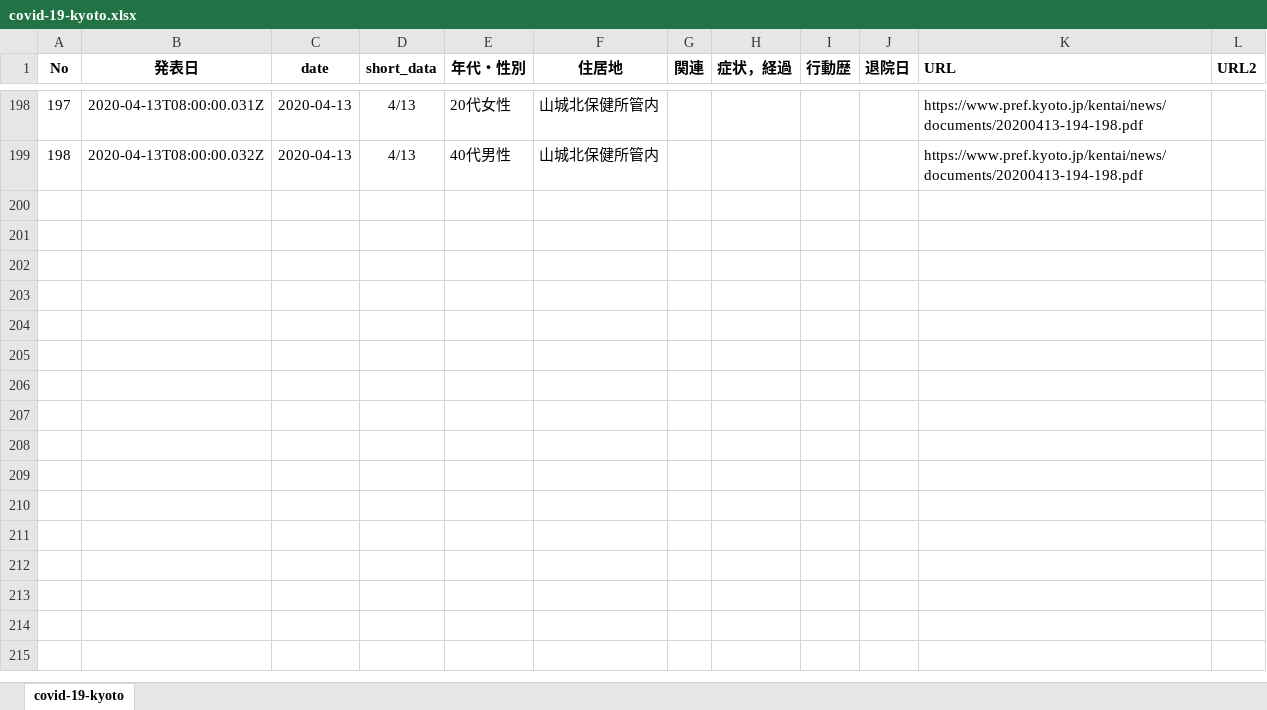
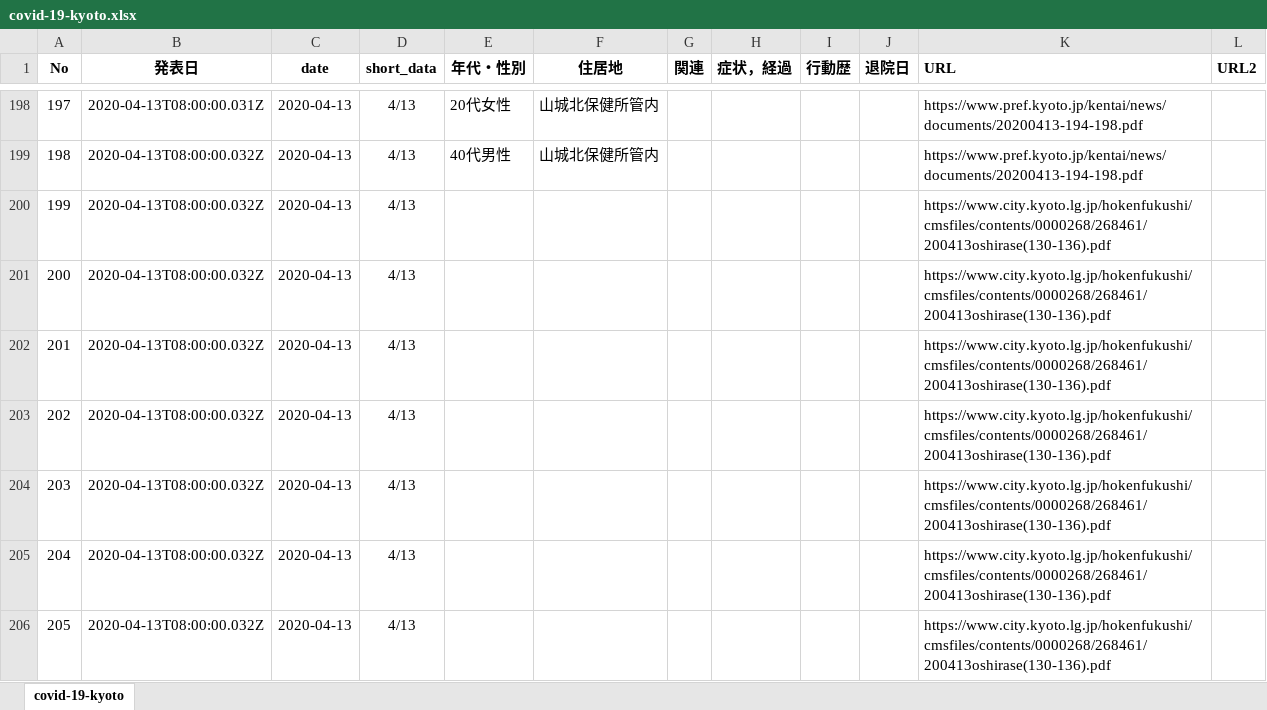
Before and after one commit to yasuhitoinoue/covid19-kyoto, an Excel workbook: data/covid-19-kyoto.xlsx, sheet covid-19-kyoto, drawn as a sheet; only a part is shown, gaps mark what is left out; values as stored, in another font and other column widths than the file's, no borders; the diff names each change by its address in the sheet, - before the commit and + after, or states it on an @@ line.

```diff
--- a/data/covid-19-kyoto.xlsx (sheet covid-19-kyoto)
+++ b/data/covid-19-kyoto.xlsx (sheet covid-19-kyoto)
+row 200: 199 | 2020-04-13T08:00:00.032Z | 2020-04-13 | 4/13 |  |  |  |  |  |  | https://www.city.kyoto.lg.jp/hokenfukushi/cmsfiles/contents/0000268/268461/200413oshirase(130-136).pdf
+row 201: 200 | 2020-04-13T08:00:00.032Z | 2020-04-13 | 4/13 |  |  |  |  |  |  | https://www.city.kyoto.lg.jp/hokenfukushi/cmsfiles/contents/0000268/268461/200413oshirase(130-136).pdf
+row 202: 201 | 2020-04-13T08:00:00.032Z | 2020-04-13 | 4/13 |  |  |  |  |  |  | https://www.city.kyoto.lg.jp/hokenfukushi/cmsfiles/contents/0000268/268461/200413oshirase(130-136).pdf
+row 203: 202 | 2020-04-13T08:00:00.032Z | 2020-04-13 | 4/13 |  |  |  |  |  |  | https://www.city.kyoto.lg.jp/hokenfukushi/cmsfiles/contents/0000268/268461/200413oshirase(130-136).pdf
+row 204: 203 | 2020-04-13T08:00:00.032Z | 2020-04-13 | 4/13 |  |  |  |  |  |  | https://www.city.kyoto.lg.jp/hokenfukushi/cmsfiles/contents/0000268/268461/200413oshirase(130-136).pdf
+row 205: 204 | 2020-04-13T08:00:00.032Z | 2020-04-13 | 4/13 |  |  |  |  |  |  | https://www.city.kyoto.lg.jp/hokenfukushi/cmsfiles/contents/0000268/268461/200413oshirase(130-136).pdf
+row 206: 205 | 2020-04-13T08:00:00.032Z | 2020-04-13 | 4/13 |  |  |  |  |  |  | https://www.city.kyoto.lg.jp/hokenfukushi/cmsfiles/contents/0000268/268461/200413oshirase(130-136).pdf
```
Also changed, not shown: 2 other files.
